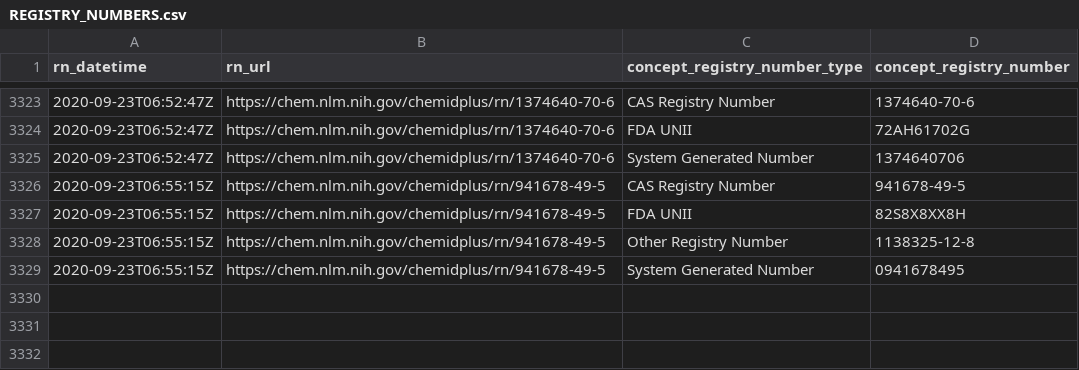
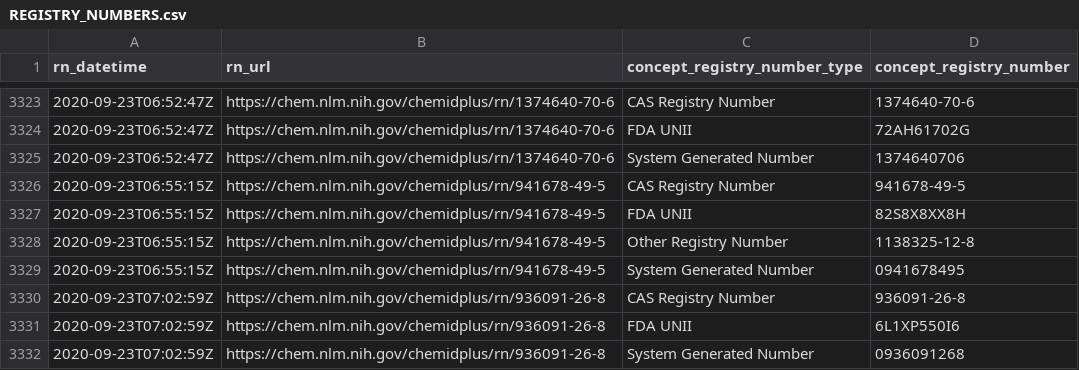
Before and after one commit to meerapatelmd/chemidplusSearchData, a CSV file: data-raw/REGISTRY_NUMBERS.csv, drawn as a sheet; only a part is shown, gaps mark what is left out.

Commit message:
automated data refresh

```diff
--- a/data-raw/REGISTRY_NUMBERS.csv
+++ b/data-raw/REGISTRY_NUMBERS.csv
@@ -3329 +3329,4 @@ rn_datetime,rn_url,concept_registry_number_type,concept_registry_number
 2020-09-23T06:55:15Z,https://chem.nlm.nih.gov/chemidplus/rn/941678-49-5,System Generated Number,0941678495
+2020-09-23T07:02:59Z,https://chem.nlm.nih.gov/chemidplus/rn/936091-26-8,CAS Registry Number,936091-26-8
+2020-09-23T07:02:59Z,https://chem.nlm.nih.gov/chemidplus/rn/936091-26-8,FDA UNII,6L1XP550I6
+2020-09-23T07:02:59Z,https://chem.nlm.nih.gov/chemidplus/rn/936091-26-8,System Generated Number,0936091268
```
Also changed, not shown: 13 other files.
